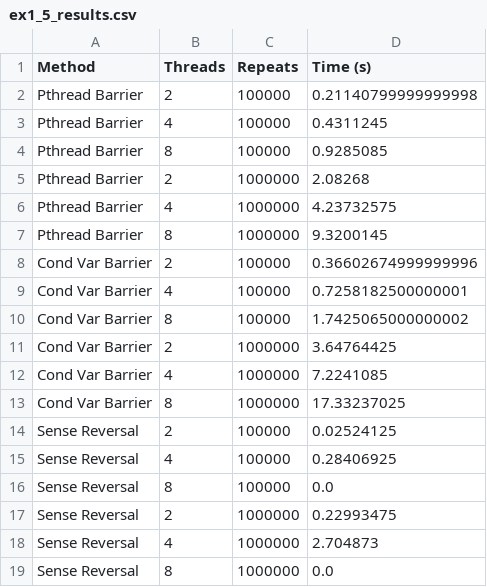
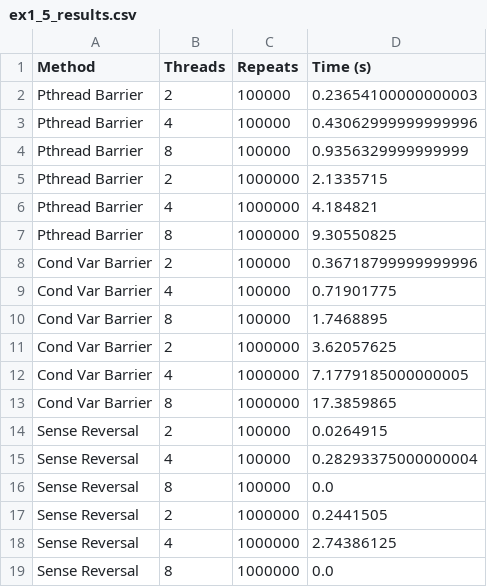
Before and after one commit to ioannakout/parallel-systems, a CSV file: ex5/ex1_5_results.csv, drawn as a sheet.

```diff
--- a/ex5/ex1_5_results.csv
+++ b/ex5/ex1_5_results.csv
@@ -1,19 +1,19 @@
 Method,Threads,Repeats,Time (s)
-Pthread Barrier,2,100000,0.21140799999999998
-Pthread Barrier,4,100000,0.4311245
-Pthread Barrier,8,100000,0.9285085
-Pthread Barrier,2,1000000,2.08268
-Pthread Barrier,4,1000000,4.23732575
-Pthread Barrier,8,1000000,9.3200145
-Cond Var Barrier,2,100000,0.36602674999999996
-Cond Var Barrier,4,100000,0.7258182500000001
-Cond Var Barrier,8,100000,1.7425065000000002
-Cond Var Barrier,2,1000000,3.64764425
-Cond Var Barrier,4,1000000,7.2241085
-Cond Var Barrier,8,1000000,17.33237025
-Sense Reversal,2,100000,0.02524125
-Sense Reversal,4,100000,0.28406925
+Pthread Barrier,2,100000,0.23654100000000003
+Pthread Barrier,4,100000,0.43062999999999996
+Pthread Barrier,8,100000,0.9356329999999999
+Pthread Barrier,2,1000000,2.1335715
+Pthread Barrier,4,1000000,4.184821
+Pthread Barrier,8,1000000,9.30550825
+Cond Var Barrier,2,100000,0.36718799999999996
+Cond Var Barrier,4,100000,0.71901775
+Cond Var Barrier,8,100000,1.7468895
+Cond Var Barrier,2,1000000,3.62057625
+Cond Var Barrier,4,1000000,7.1779185000000005
+Cond Var Barrier,8,1000000,17.3859865
+Sense Reversal,2,100000,0.0264915
+Sense Reversal,4,100000,0.28293375000000004
 Sense Reversal,8,100000,0.0
-Sense Reversal,2,1000000,0.22993475
-Sense Reversal,4,1000000,2.704873
+Sense Reversal,2,1000000,0.2441505
+Sense Reversal,4,1000000,2.74386125
 Sense Reversal,8,1000000,0.0
```
Also changed, not shown: 9 other files.
